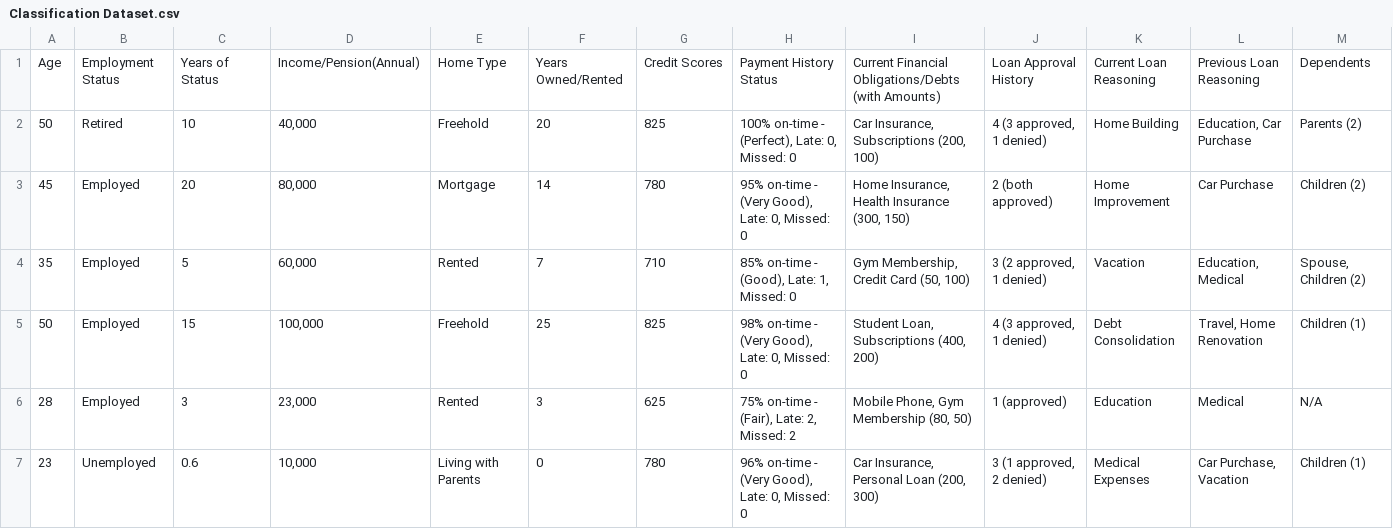
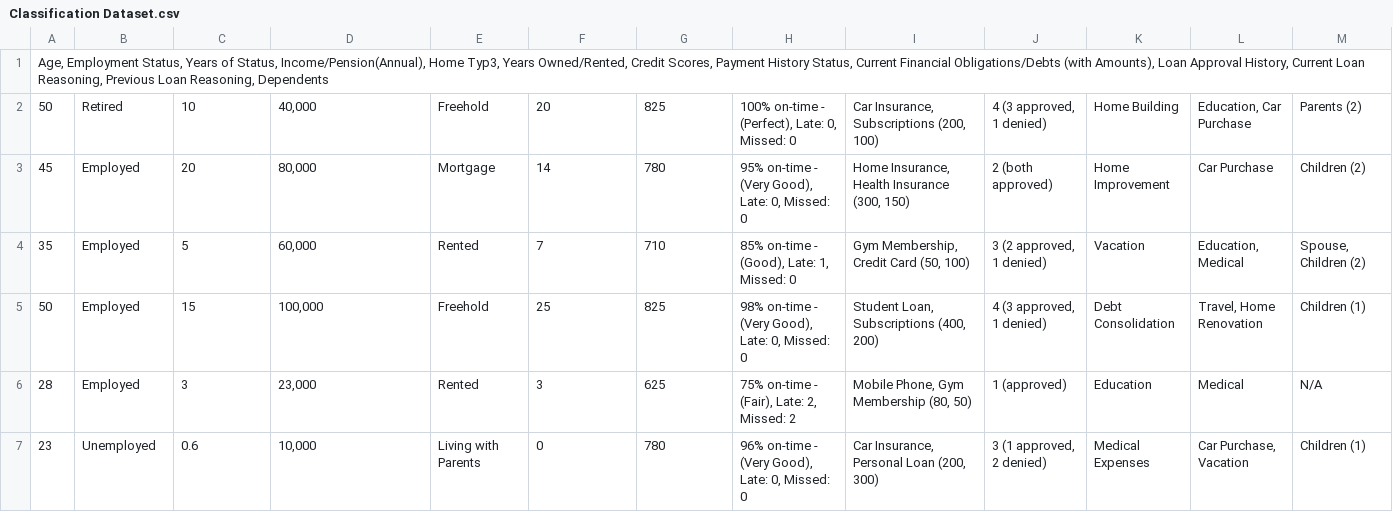
Before and after one commit to larayeeb/AI-CW, a CSV file: Classification Dataset.csv, drawn as a sheet; only a part is shown.

Commit message:
Update Classification Dataset.csv

```diff
--- a/Classification Dataset.csv
+++ b/Classification Dataset.csv
@@ -1,2 +1,2 @@
-Age 	Employment Status 	Years of Status	Income/Pension(Annual)	Home Type	Years Owned/Rented	Credit Scores	Payment History Status	Current Financial Obligations/Debts (with Amounts)	Loan Approval History	Current Loan Reasoning	Previous Loan Reasoning	Dependents
+Age, Employment Status, Years of Status, Income/Pension(Annual), Home Typ3, Years Owned/Rented, Credit Scores, Payment History Status, Current Financial Obligations/Debts (with Amounts), Loan Approval History, Current Loan Reasoning, Previous Loan Reasoning, Dependents
 50	Retired	10	40,000	Freehold	20	825	100% on-time - (Perfect), Late: 0, Missed: 0	Car Insurance, Subscriptions (200, 100)	4 (3 approved, 1 denied)	Home Building	Education, Car Purchase	Parents (2)
```
